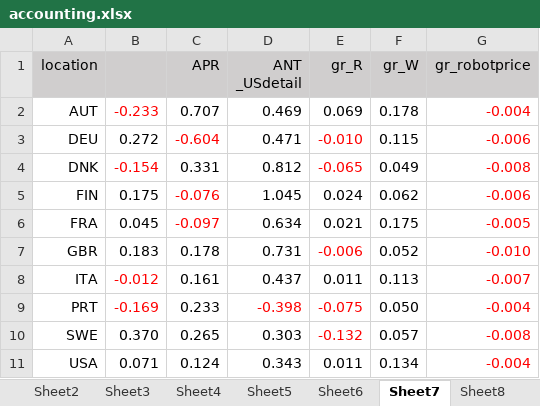
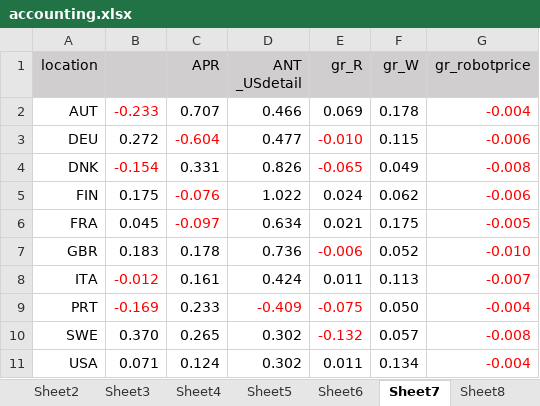
Before and after one commit to jayjeo/public, an Excel workbook: Laborshare/accounting.xlsx, sheet Sheet7, drawn as a sheet; values as stored, in another font and other column widths than the file's, no borders; charts and pictures and conditional formats not drawn; the diff names each change by its address in the sheet, - before the commit and + after, or states it on an @@ line.

```diff
--- a/Laborshare/accounting.xlsx (sheet Sheet7)
+++ b/Laborshare/accounting.xlsx (sheet Sheet7)
-D2 (ANT _USdetail): 0.469
+D2 (ANT _USdetail): 0.466
-D3 (ANT _USdetail): 0.471
+D3 (ANT _USdetail): 0.477
-D4 (ANT _USdetail): 0.812
+D4 (ANT _USdetail): 0.826
-D5 (ANT _USdetail): 1.045
+D5 (ANT _USdetail): 1.022
-D7 (ANT _USdetail): 0.731
+D7 (ANT _USdetail): 0.736
-D8 (ANT _USdetail): 0.437
+D8 (ANT _USdetail): 0.424
-D9 (ANT _USdetail): -0.398
+D9 (ANT _USdetail): -0.409
-D10 (ANT _USdetail): 0.303
+D10 (ANT _USdetail): 0.302
-D11 (ANT _USdetail): 0.343
+D11 (ANT _USdetail): 0.302
```
Also changed, not shown: sheet Sheet2, sheet Sheet4, sheet Sheet1, sheet Sheet3, sheet Sheet8, sheet Sheet6, 2 more sheets, other sheet tabs, charts or pictures.
